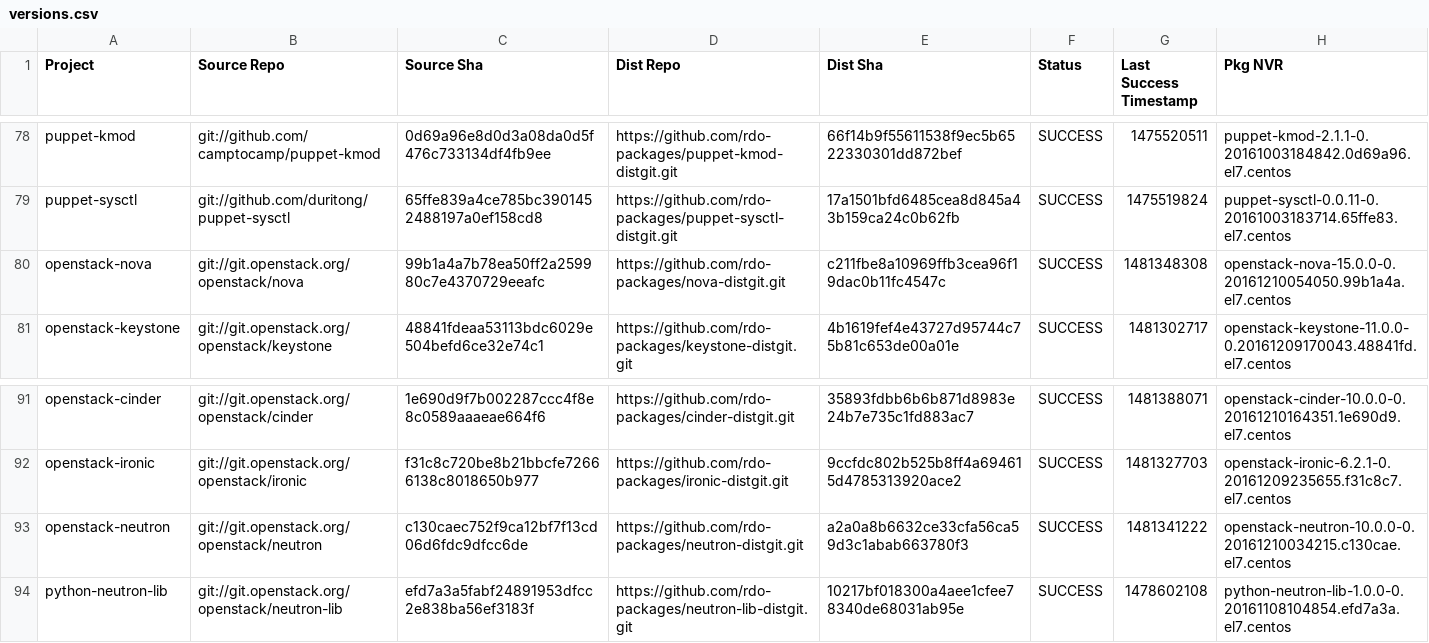
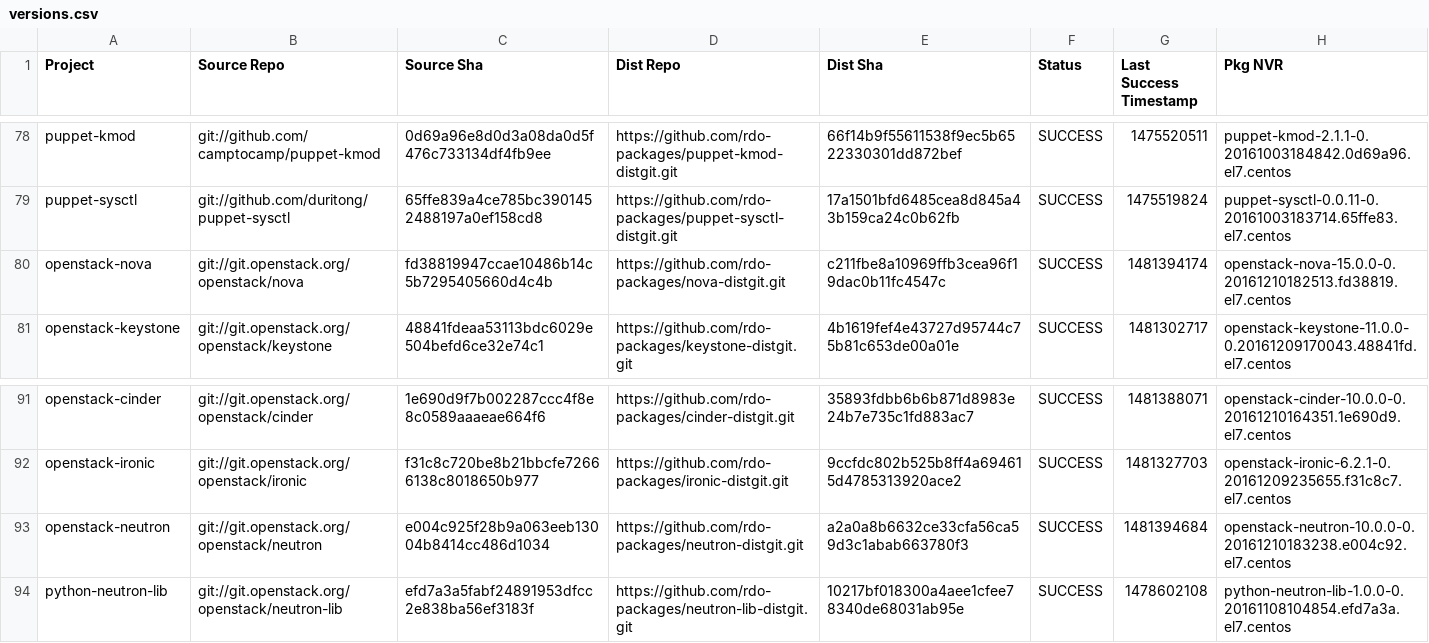
Before and after one commit to yazug/openstack-rdo-trunk-promotions, a CSV file: versions.csv, drawn as a sheet; only a part is shown, gaps mark what is left out.

Commit message:
import hash e004c925
Full Hash: e004c925f28b9a063eeb13004b8414cc486d1034_a2a0a8b6	- Updated  delorean.repo
	- Updated  versions.csv

```diff
--- a/versions.csv
+++ b/versions.csv
@@ -79,3 +79,3 @@ puppet-kmod,git://github.com/camptocamp/puppet-kmod,0d69a96e8d0d3a08da0d5f476c73
 puppet-sysctl,git://github.com/duritong/puppet-sysctl,65ffe839a4ce785bc3901452488197a0ef158cd8,https://github.com/rdo-packages/puppet-sysctl-distgit.git,17a1501bfd6485cea8d845a43b159ca24c0b62fb,SUCCESS,1475519824,puppet-sysctl-0.0.11-0.20161003183714.65ffe83.el7.centos
-openstack-nova,git://git.openstack.org/openstack/nova,99b1a4a7b78ea50ff2a259980c7e4370729eeafc,https://github.com/rdo-packages/nova-distgit.git,c211fbe8a10969ffb3cea96f19dac0b11fc4547c,SUCCESS,1481348308,openstack-nova-15.0.0-0.20161210054050.99b1a4a.el7.centos
+openstack-nova,git://git.openstack.org/openstack/nova,fd38819947ccae10486b14c5b7295405660d4c4b,https://github.com/rdo-packages/nova-distgit.git,c211fbe8a10969ffb3cea96f19dac0b11fc4547c,SUCCESS,1481394174,openstack-nova-15.0.0-0.20161210182513.fd38819.el7.centos
 openstack-keystone,git://git.openstack.org/openstack/keystone,48841fdeaa53113bdc6029e504befd6ce32e74c1,https://github.com/rdo-packages/keystone-distgit.git,4b1619fef4e43727d95744c75b81c653de00a01e,SUCCESS,1481302717,openstack-keystone-11.0.0-0.20161209170043.48841fd.el7.centos
@@ -92,3 +92,3 @@ openstack-cinder,git://git.openstack.org/openstack/cinder,1e690d9f7b002287ccc4f8
 openstack-ironic,git://git.openstack.org/openstack/ironic,f31c8c720be8b21bbcfe72666138c8018650b977,https://github.com/rdo-packages/ironic-distgit.git,9ccfdc802b525b8ff4a694615d4785313920ace2,SUCCESS,1481327703,openstack-ironic-6.2.1-0.20161209235655.f31c8c7.el7.centos
-openstack-neutron,git://git.openstack.org/openstack/neutron,c130caec752f9ca12bf7f13cd06d6fdc9dfcc6de,https://github.com/rdo-packages/neutron-distgit.git,a2a0a8b6632ce33cfa56ca59d3c1abab663780f3,SUCCESS,1481341222,openstack-neutron-10.0.0-0.20161210034215.c130cae.el7.centos
+openstack-neutron,git://git.openstack.org/openstack/neutron,e004c925f28b9a063eeb13004b8414cc486d1034,https://github.com/rdo-packages/neutron-distgit.git,a2a0a8b6632ce33cfa56ca59d3c1abab663780f3,SUCCESS,1481394684,openstack-neutron-10.0.0-0.20161210183238.e004c92.el7.centos
 python-neutron-lib,git://git.openstack.org/openstack/neutron-lib,efd7a3a5fabf24891953dfcc2e838ba56ef3183f,https://github.com/rdo-packages/neutron-lib-distgit.git,10217bf018300a4aee1cfee78340de68031ab95e,SUCCESS,1478602108,python-neutron-lib-1.0.0-0.20161108104854.efd7a3a.el7.centos
```
Also changed, not shown: 1 other file.
